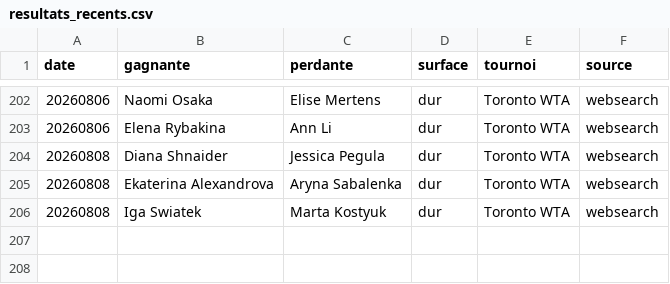
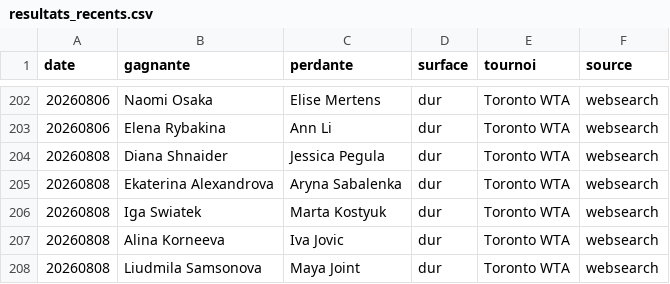
Before and after one commit to lilian93000/Pok-mon-, a CSV file: paris-sportifs/donnees/resultats_recents.csv, drawn as a sheet; only a part is shown, gaps mark what is left out; the diff names each change by its address in the sheet, - before the commit and + after, or states it on an @@ line.

```diff
--- a/paris-sportifs/donnees/resultats_recents.csv
+++ b/paris-sportifs/donnees/resultats_recents.csv
+row 207: 20260808 | Alina Korneeva | Iva Jovic | dur | Toronto WTA | websearch
+row 208: 20260808 | Liudmila Samsonova | Maya Joint | dur | Toronto WTA | websearch
```
